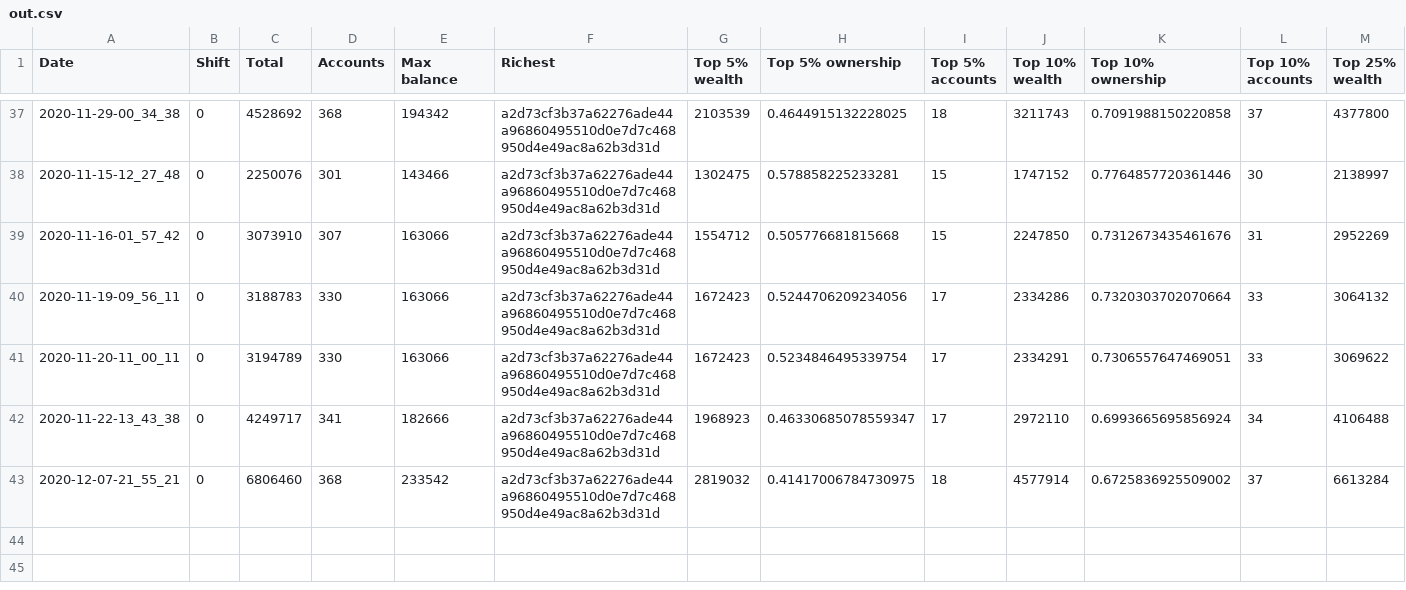
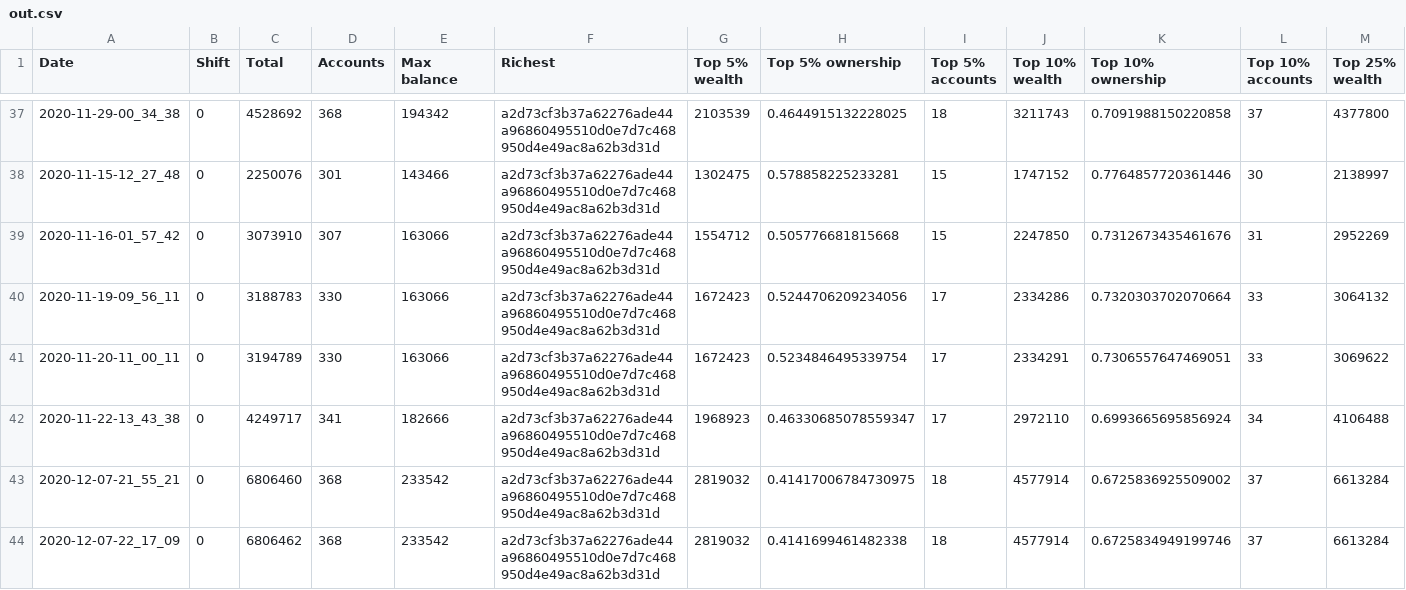
Before and after one commit to itsnikhil/tnb-analysis, a CSV file: out.csv, drawn as a sheet; only a part is shown, gaps mark what is left out; rows hold the shown columns only; the diff names each change by its address in the sheet, - before the commit and + after, or states it on an @@ line.

```diff
--- a/out.csv
+++ b/out.csv
+row 44: 2020-12-07-22_17_09 | 0 | 6806462 | 368 | 233542 | a2d73cf3b37a62276ade44a96860495510d0e7d7c468950d4e49ac8a62b3d31d | 2819032 | 0.4141699461482338 | 18 | 4577914 | 0.6725834949199746 | 37 | 6613284
```
Also changed, not shown: 7 other files.
